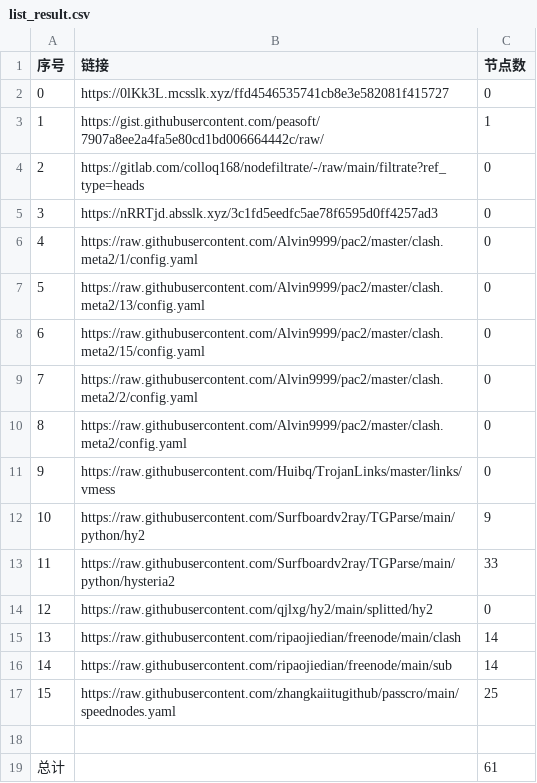
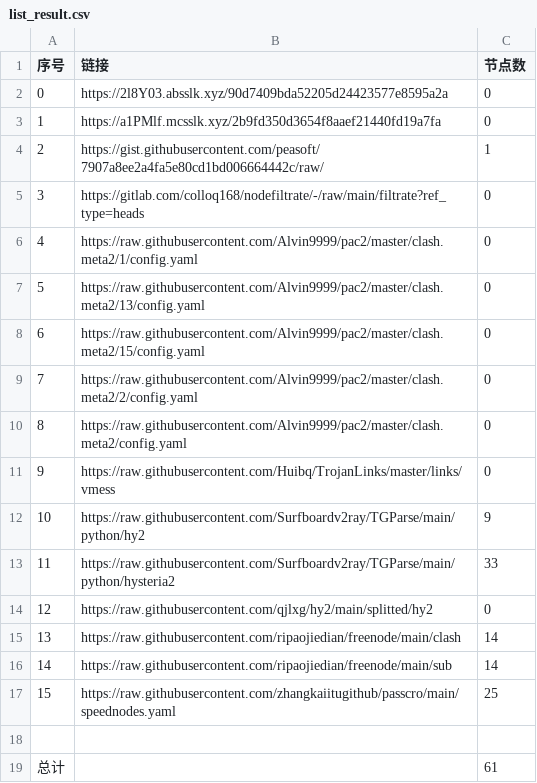
Before and after one commit to gp5061127/NoMoreWalls, a CSV file: list_result.csv, drawn as a sheet; removed rows and columns are numbered as before the commit, all else as after; the diff names each change by its address in the sheet, - before the commit and + after, or states it on an @@ line.

```diff
--- a/list_result.csv
+++ b/list_result.csv
+row 2: 0 | https://2l8Y03.absslk.xyz/90d7409bda52205d24423577e8595a2a | 0
@@ column A (序号) renumbered between rows 3 and 5 @@
-B3 (链接): https://0lKk3L.mcsslk.xyz/ffd4546535741cb8e3e582081f415727
+B3 (链接): https://a1PMlf.mcsslk.xyz/2b9fd350d3654f8aaef21440fd19a7fa
-row 5: 3 | https://nRRTjd.absslk.xyz/3c1fd5eedfc5ae78f6595d0ff4257ad3 | 0
```
Also changed, not shown: 15 other files.
